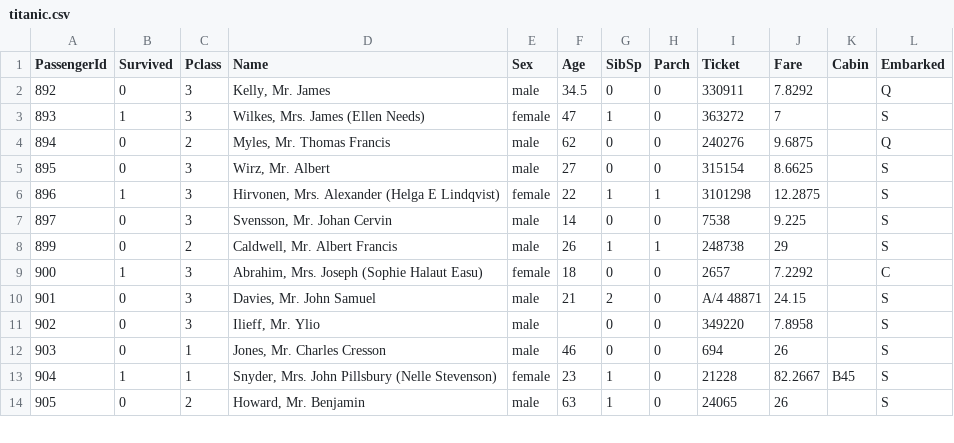
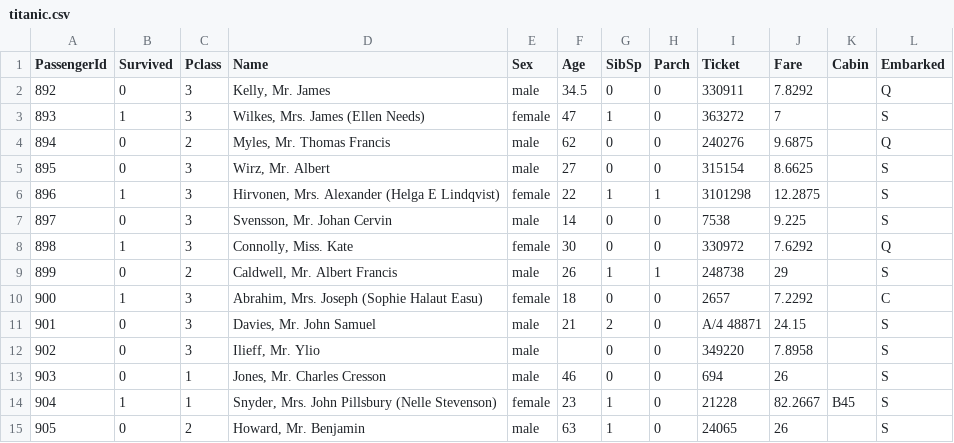
Before and after one commit to bagascahyafb/Data-Mining, a CSV file: Week 3/titanic.csv, drawn as a sheet; only a part is shown; the diff names each change by its address in the sheet, - before the commit and + after, or states it on an @@ line.

Commit message:
Update titanic.csv

```diff
--- a/Week 3/titanic.csv
+++ b/Week 3/titanic.csv
+row 8: 898 | 1 | 3 | Connolly, Miss. Kate | female | 30 | 0 | 0 | 330972 | 7.6292 |  | Q
```
